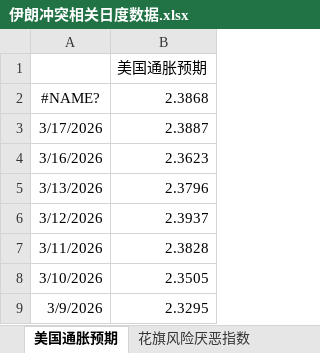
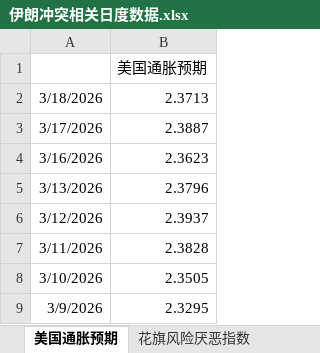
Before and after one commit to DarkSide-Moon/IronDashboard, an Excel workbook: 伊朗冲突相关日度数据.xlsx, sheet 美国通胀预期, drawn as a sheet; only a part is shown; values as stored, in another font and other column widths than the file's, no borders; removed rows and columns are numbered as before the commit, all else as after; the diff names each change by its address in the sheet, - before the commit and + after, or states it on an @@ line.

```diff
--- a/伊朗冲突相关日度数据.xlsx (sheet 美国通胀预期)
+++ b/伊朗冲突相关日度数据.xlsx (sheet 美国通胀预期)
-row 2: #NAME? | 2.3868
+row 2: 3/18/2026 | 2.3713
```
Also changed, not shown: sheet 美国流动性相关状态, sheet 霍尔木兹海峡油轮通过数量, sheet 美银私人信贷代理指数, sheet 高收益债利差, sheet 原油波动率, sheet 私人信贷指数, 2 more sheets, 1 other file.
